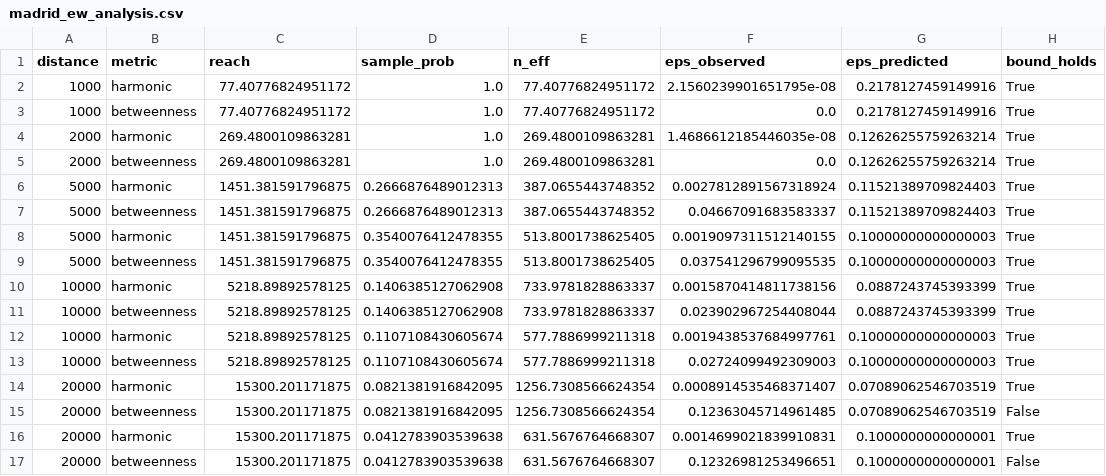
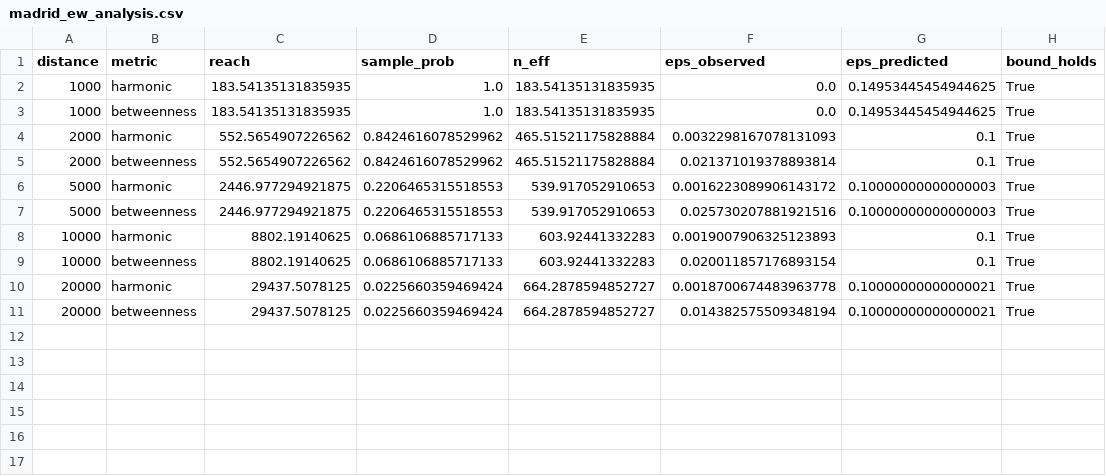
Before and after one commit to benchmark-urbanism/cityseer-api, a CSV file: analysis/sampling/output/madrid_ew_analysis.csv, drawn as a sheet.

```diff
--- a/analysis/sampling/output/madrid_ew_analysis.csv
+++ b/analysis/sampling/output/madrid_ew_analysis.csv
@@ -1,17 +1,11 @@
 distance,metric,reach,sample_prob,n_eff,eps_observed,eps_predicted,bound_holds
-1000,harmonic,77.40776824951172,1.0,77.40776824951172,2.1560239901651795e-08,0.2178127459149916,True
-1000,betweenness,77.40776824951172,1.0,77.40776824951172,0.0,0.2178127459149916,True
-2000,harmonic,269.4800109863281,1.0,269.4800109863281,1.4686612185446035e-08,0.12626255759263214,True
-2000,betweenness,269.4800109863281,1.0,269.4800109863281,0.0,0.12626255759263214,True
-5000,harmonic,1451.381591796875,0.2666876489012313,387.0655443748352,0.0027812891567318924,0.11521389709824403,True
-5000,betweenness,1451.381591796875,0.2666876489012313,387.0655443748352,0.04667091683583337,0.11521389709824403,True
-5000,harmonic,1451.381591796875,0.3540076412478355,513.8001738625405,0.0019097311512140155,0.10000000000000003,True
-5000,betweenness,1451.381591796875,0.3540076412478355,513.8001738625405,0.037541296799095535,0.10000000000000003,True
-10000,harmonic,5218.89892578125,0.1406385127062908,733.9781828863337,0.0015870414811738156,0.0887243745393399,True
-10000,betweenness,5218.89892578125,0.1406385127062908,733.9781828863337,0.023902967254408044,0.0887243745393399,True
-10000,harmonic,5218.89892578125,0.1107108430605674,577.7886999211318,0.0019438537684997761,0.10000000000000003,True
-10000,betweenness,5218.89892578125,0.1107108430605674,577.7886999211318,0.02724099492309003,0.10000000000000003,True
-20000,harmonic,15300.201171875,0.0821381916842095,1256.7308566624354,0.0008914535468371407,0.07089062546703519,True
-20000,betweenness,15300.201171875,0.0821381916842095,1256.7308566624354,0.12363045714961485,0.07089062546703519,False
-20000,harmonic,15300.201171875,0.0412783903539638,631.5676764668307,0.0014699021839910831,0.1000000000000001,True
-20000,betweenness,15300.201171875,0.0412783903539638,631.5676764668307,0.12326981253496651,0.1000000000000001,False
+1000,harmonic,183.54135131835935,1.0,183.54135131835935,0.0,0.14953445454944625,True
+1000,betweenness,183.54135131835935,1.0,183.54135131835935,0.0,0.14953445454944625,True
+2000,harmonic,552.5654907226562,0.8424616078529962,465.51521175828884,0.0032298167078131093,0.1,True
+2000,betweenness,552.5654907226562,0.8424616078529962,465.51521175828884,0.021371019378893814,0.1,True
+5000,harmonic,2446.977294921875,0.2206465315518553,539.917052910653,0.0016223089906143172,0.10000000000000003,True
+5000,betweenness,2446.977294921875,0.2206465315518553,539.917052910653,0.025730207881921516,0.10000000000000003,True
+10000,harmonic,8802.19140625,0.0686106885717133,603.92441332283,0.0019007906325123893,0.1,True
+10000,betweenness,8802.19140625,0.0686106885717133,603.92441332283,0.020011857176893154,0.1,True
+20000,harmonic,29437.5078125,0.0225660359469424,664.2878594852727,0.0018700674483963778,0.10000000000000021,True
+20000,betweenness,29437.5078125,0.0225660359469424,664.2878594852727,0.014382575509348194,0.10000000000000021,True
```
Also changed, not shown: analysis/sampling/output/error_model_synthetic.csv, analysis/sampling/output/gla_ew_analysis.csv, 17 other files.
